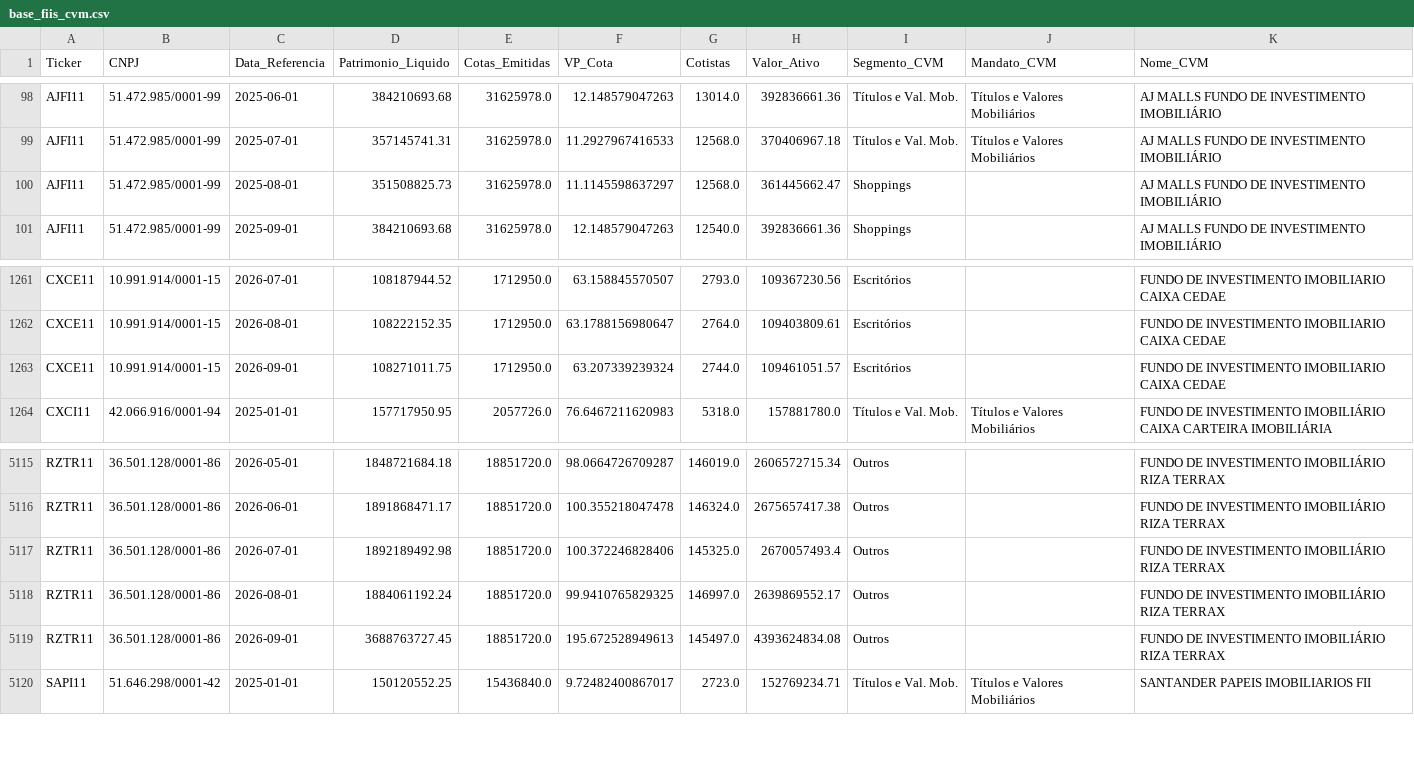
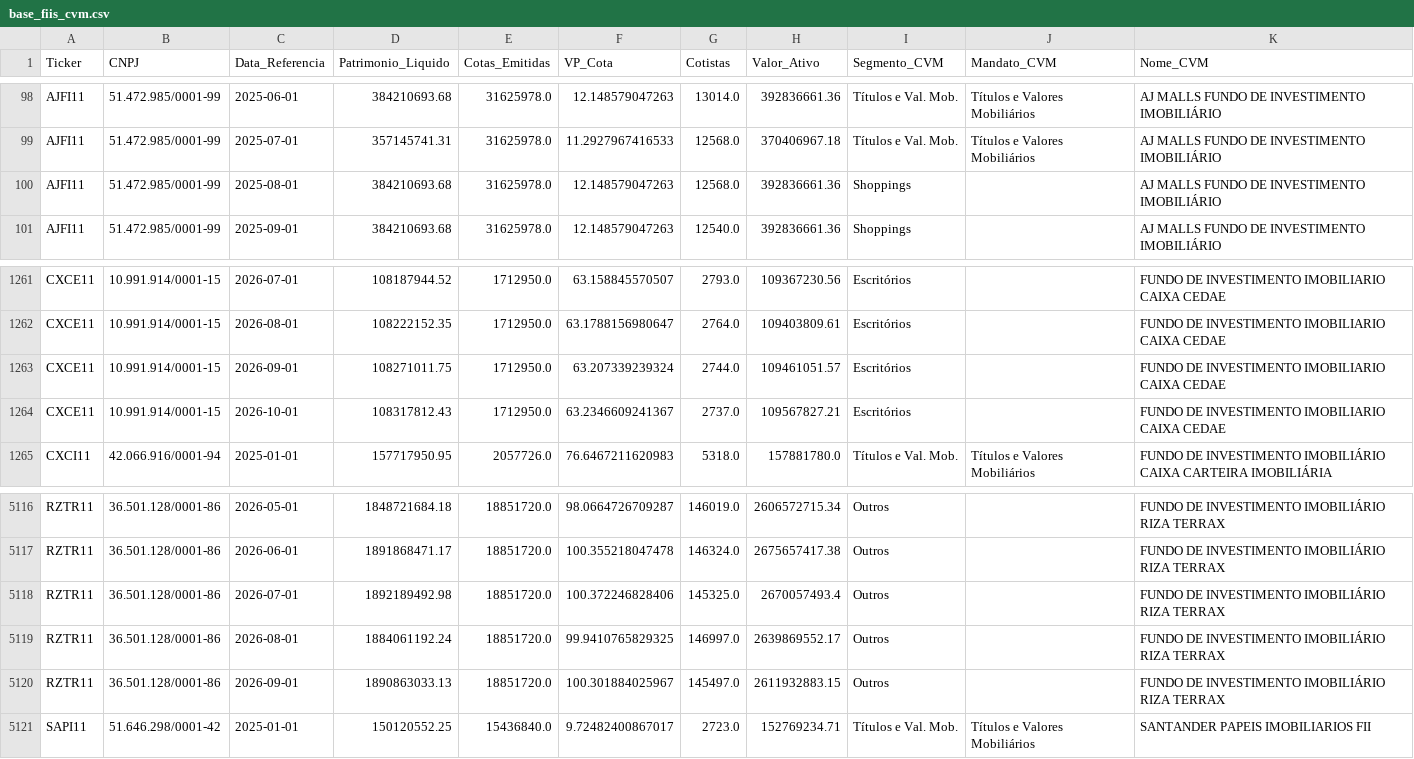
Before and after one commit to GuiVeiga04/Site-Analise-FIIs, a CSV file: base_fiis_cvm.csv, drawn as a sheet; only a part is shown, gaps mark what is left out.

```diff
--- a/base_fiis_cvm.csv
+++ b/base_fiis_cvm.csv
@@ -99,3 +99,3 @@ AJFI11;51.472.985/0001-99;2025-06-01;384210693.68;31625978.0;12.148579047263;130
 AJFI11;51.472.985/0001-99;2025-07-01;357145741.31;31625978.0;11.2927967416533;12568.0;370406967.18;Títulos e Val. Mob.;Títulos e Valores Mobiliários;AJ MALLS FUNDO DE INVESTIMENTO IMOBILIÁRIO
-AJFI11;51.472.985/0001-99;2025-08-01;351508825.73;31625978.0;11.1145598637297;12568.0;361445662.47;Shoppings;;AJ MALLS FUNDO DE INVESTIMENTO IMOBILIÁRIO
+AJFI11;51.472.985/0001-99;2025-08-01;384210693.68;31625978.0;12.148579047263;12568.0;392836661.36;Shoppings;;AJ MALLS FUNDO DE INVESTIMENTO IMOBILIÁRIO
 AJFI11;51.472.985/0001-99;2025-09-01;384210693.68;31625978.0;12.148579047263;12540.0;392836661.36;Shoppings;;AJ MALLS FUNDO DE INVESTIMENTO IMOBILIÁRIO
@@ -1263,2 +1263,3 @@ CXCE11;10.991.914/0001-15;2026-08-01;108222152.35;1712950.0;63.1788156980647;276
 CXCE11;10.991.914/0001-15;2026-09-01;108271011.75;1712950.0;63.207339239324;2744.0;109461051.57;Escritórios;;FUNDO DE INVESTIMENTO IMOBILIARIO CAIXA CEDAE
+CXCE11;10.991.914/0001-15;2026-10-01;108317812.43;1712950.0;63.2346609241367;2737.0;109567827.21;Escritórios;;FUNDO DE INVESTIMENTO IMOBILIARIO CAIXA CEDAE
 CXCI11;42.066.916/0001-94;2025-01-01;157717950.95;2057726.0;76.6467211620983;5318.0;157881780.0;Títulos e Val. Mob.;Títulos e Valores Mobiliários;FUNDO DE INVESTIMENTO IMOBILIÁRIO CAIXA CARTEIRA IMOBILIÁRIA
@@ -5118,3 +5119,3 @@ RZTR11;36.501.128/0001-86;2026-07-01;1892189492.98;18851720.0;100.372246828406;1
 RZTR11;36.501.128/0001-86;2026-08-01;1884061192.24;18851720.0;99.9410765829325;146997.0;2639869552.17;Outros;;FUNDO DE INVESTIMENTO IMOBILIÁRIO RIZA TERRAX
-RZTR11;36.501.128/0001-86;2026-09-01;3688763727.45;18851720.0;195.672528949613;145497.0;4393624834.08;Outros;;FUNDO DE INVESTIMENTO IMOBILIÁRIO RIZA TERRAX
+RZTR11;36.501.128/0001-86;2026-09-01;1890863033.13;18851720.0;100.301884025967;145497.0;2611932883.15;Outros;;FUNDO DE INVESTIMENTO IMOBILIÁRIO RIZA TERRAX
 SAPI11;51.646.298/0001-42;2025-01-01;150120552.25;15436840.0;9.72482400867017;2723.0;152769234.71;Títulos e Val. Mob.;Títulos e Valores Mobiliários;SANTANDER PAPEIS IMOBILIARIOS FII
```
Also changed, not shown: base_fiis_dividendos.csv, base_indicadores.csv, 2 other files.
